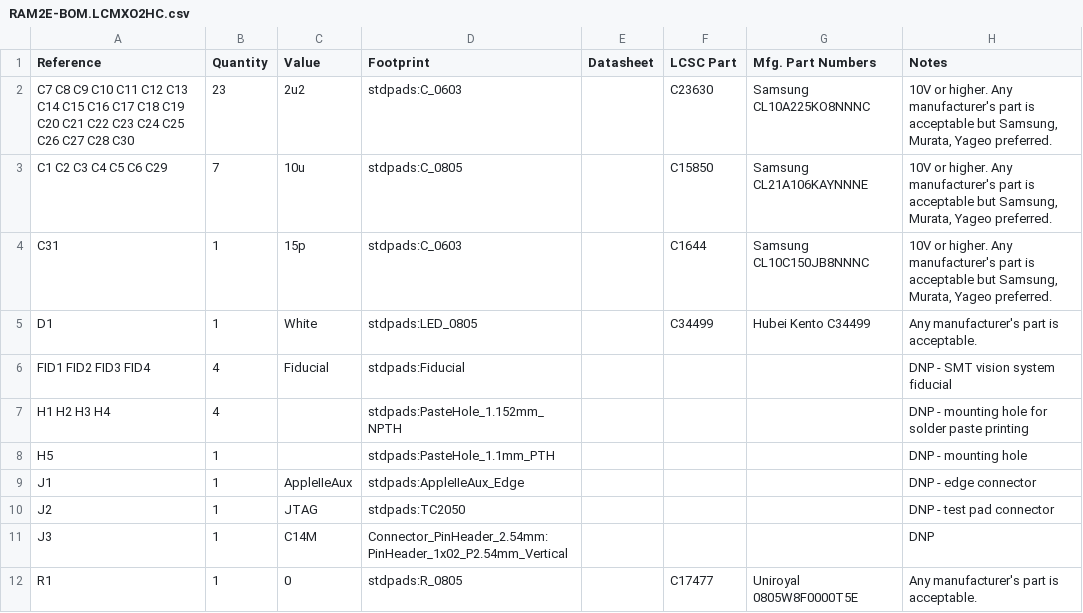
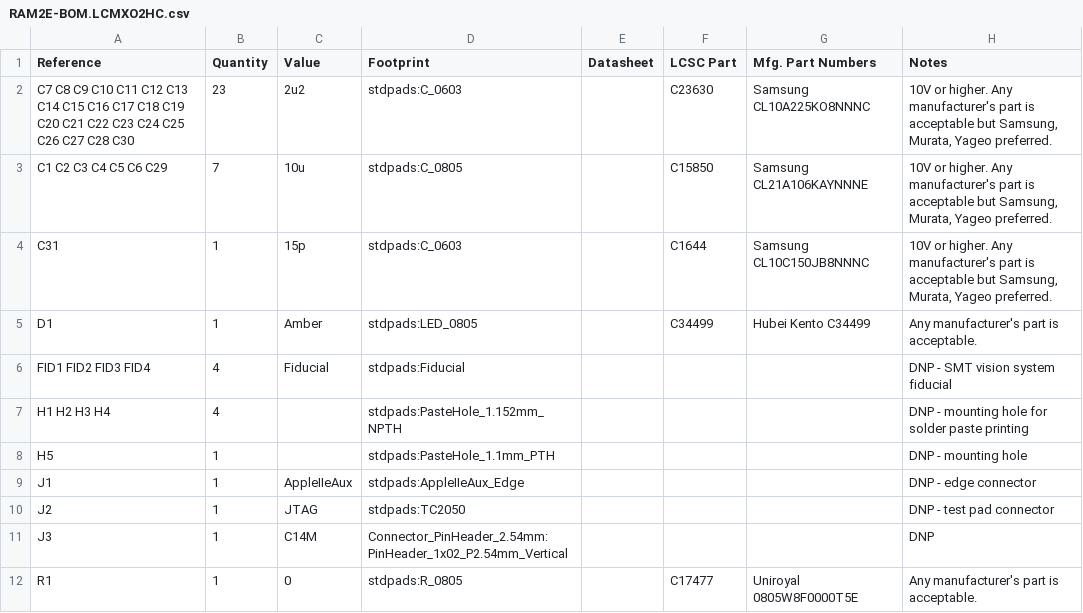
Before and after one commit to garrettsworkshop/RAM2E, a CSV file: Hardware/LCMXO2/BOM/RAM2E-BOM.LCMXO2HC.csv, drawn as a sheet; only a part is shown.

Commit message:
Fixed LED and current-limiting resistor values in BOM

```diff
--- a/Hardware/LCMXO2/BOM/RAM2E-BOM.LCMXO2HC.csv
+++ b/Hardware/LCMXO2/BOM/RAM2E-BOM.LCMXO2HC.csv
@@ -4,3 +4,3 @@ C1 C2 C3 C4 C5 C6 C29 ,7,10u,stdpads:C_0805,,C15850,Samsung CL21A106KAYNNNE,"10V
 C31 ,1,15p,stdpads:C_0603,,C1644,Samsung CL10C150JB8NNNC,"10V or higher. Any manufacturer's part is acceptable but Samsung, Murata, Yageo preferred."
-D1 ,1,White,stdpads:LED_0805,,C34499,Hubei Kento C34499,Any manufacturer's part is acceptable.
+D1 ,1,Amber,stdpads:LED_0805,,C34499,Hubei Kento C34499,Any manufacturer's part is acceptable.
 FID1 FID2 FID3 FID4 ,4,Fiducial,stdpads:Fiducial,,,,DNP - SMT vision system fiducial
```
Also changed, not shown: Hardware/LCMXO2/BOM/RAM2E-BOM.LCMXO2HE.csv, Hardware/MAX/BOM/RAM2E-BOM.MAXII.csv, 1 other file.
